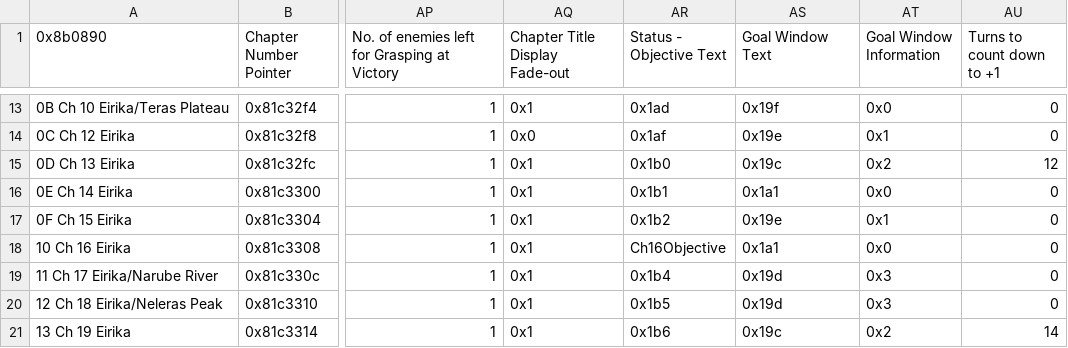
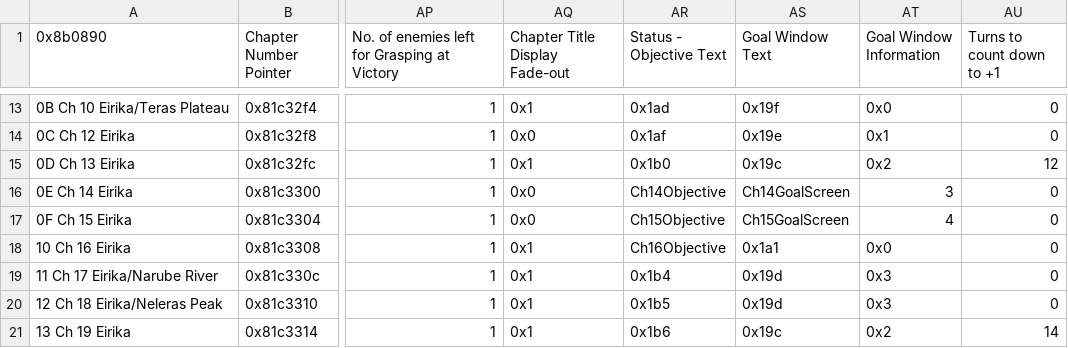
Before and after one commit to FireEmblemUniverse/VBA-Blitz-Tendency, a CSV file: Tables/FE8 Nightmare modules/Chapter data editor/Chapter Data Editor.csv, drawn as a sheet; only a part is shown, gaps mark what is left out; the diff names each change by its address in the sheet, - before the commit and + after, or states it on an @@ line.

```diff
--- a/Tables/FE8 Nightmare modules/Chapter data editor/Chapter Data Editor.csv
+++ b/Tables/FE8 Nightmare modules/Chapter data editor/Chapter Data Editor.csv
-AQ16:AQ17 (Chapter Title Display Fade-out): 0x1
+AQ16:AQ17 (Chapter Title Display Fade-out): 0x0
-AR16 (Status - Objective Text): 0x1b1
+AR16 (Status - Objective Text): Ch14Objective
-AS16 (Goal Window Text): 0x1a1
+AS16 (Goal Window Text): Ch14GoalScreen
-AT16 (Goal Window Information): 0x0
+AT16 (Goal Window Information): 3
-AR17 (Status - Objective Text): 0x1b2
+AR17 (Status - Objective Text): Ch15Objective
-AS17 (Goal Window Text): 0x19e
+AS17 (Goal Window Text): Ch15GoalScreen
-AT17 (Goal Window Information): 0x1
+AT17 (Goal Window Information): 4
```
Also changed, not shown: Tables/FE8 Nightmare modules/Class & Character editors/FE8 Character Editor.csv, 16 other files.
